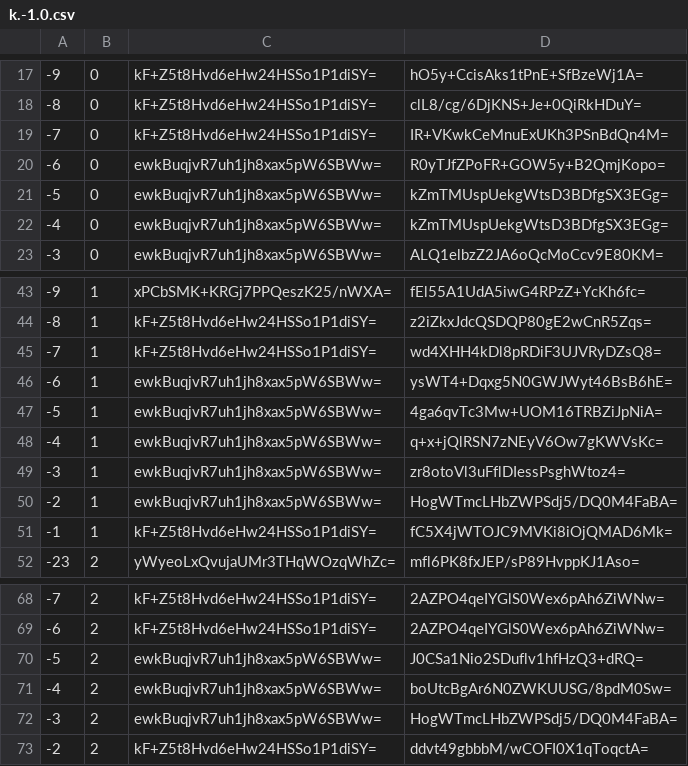
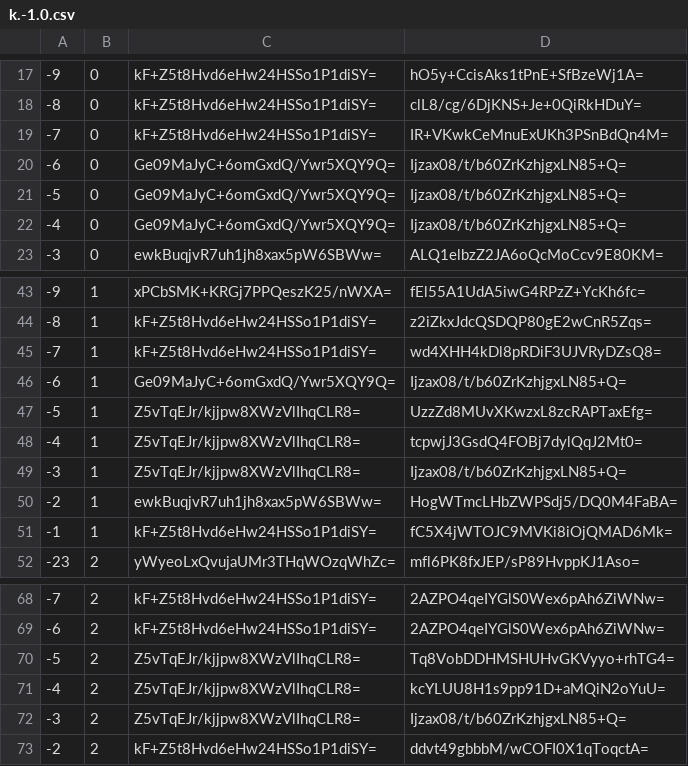
Before and after one commit to mochimochiomochi/mochicraftmap2, a CSV file: overworld/tiles/zoom.-1/metadata/k.-1.0.csv, drawn as a sheet; only a part is shown, gaps mark what is left out.

```diff
--- a/overworld/tiles/zoom.-1/metadata/k.-1.0.csv
+++ b/overworld/tiles/zoom.-1/metadata/k.-1.0.csv
@@ -19,5 +19,5 @@
 -7,0,kF+Z5t8Hvd6eHw24HSSo1P1diSY=,IR+VKwkCeMnuExUKh3PSnBdQn4M=
--6,0,ewkBuqjvR7uh1jh8xax5pW6SBWw=,R0yTJfZPoFR+GOW5y+B2QmjKopo=
--5,0,ewkBuqjvR7uh1jh8xax5pW6SBWw=,kZmTMUspUekgWtsD3BDfgSX3EGg=
--4,0,ewkBuqjvR7uh1jh8xax5pW6SBWw=,kZmTMUspUekgWtsD3BDfgSX3EGg=
+-6,0,Ge09MaJyC+6omGxdQ/Ywr5XQY9Q=,Ijzax08/t/b60ZrKzhjgxLN85+Q=
+-5,0,Ge09MaJyC+6omGxdQ/Ywr5XQY9Q=,Ijzax08/t/b60ZrKzhjgxLN85+Q=
+-4,0,Ge09MaJyC+6omGxdQ/Ywr5XQY9Q=,Ijzax08/t/b60ZrKzhjgxLN85+Q=
 -3,0,ewkBuqjvR7uh1jh8xax5pW6SBWw=,ALQ1elbzZ2JA6oQcMoCcv9E80KM=
@@ -45,6 +45,6 @@
 -7,1,kF+Z5t8Hvd6eHw24HSSo1P1diSY=,wd4XHH4kDl8pRDiF3UJVRyDZsQ8=
--6,1,ewkBuqjvR7uh1jh8xax5pW6SBWw=,ysWT4+Dqxg5N0GWJWyt46BsB6hE=
--5,1,ewkBuqjvR7uh1jh8xax5pW6SBWw=,4ga6qvTc3Mw+UOM16TRBZiJpNiA=
--4,1,ewkBuqjvR7uh1jh8xax5pW6SBWw=,q+x+jQlRSN7zNEyV6Ow7gKWVsKc=
--3,1,ewkBuqjvR7uh1jh8xax5pW6SBWw=,zr8otoVl3uFflDIessPsghWtoz4=
+-6,1,Ge09MaJyC+6omGxdQ/Ywr5XQY9Q=,Ijzax08/t/b60ZrKzhjgxLN85+Q=
+-5,1,Z5vTqEJr/kjjpw8XWzVlIhqCLR8=,UzzZd8MUvXKwzxL8zcRAPTaxEfg=
+-4,1,Z5vTqEJr/kjjpw8XWzVlIhqCLR8=,tcpwjJ3GsdQ4FOBj7dylQqJ2Mt0=
+-3,1,Z5vTqEJr/kjjpw8XWzVlIhqCLR8=,Ijzax08/t/b60ZrKzhjgxLN85+Q=
 -2,1,ewkBuqjvR7uh1jh8xax5pW6SBWw=,HogWTmcLHbZWPSdj5/DQ0M4FaBA=
@@ -69,5 +69,5 @@
 -6,2,kF+Z5t8Hvd6eHw24HSSo1P1diSY=,2AZPO4qeIYGlS0Wex6pAh6ZiWNw=
--5,2,ewkBuqjvR7uh1jh8xax5pW6SBWw=,J0CSa1Nio2SDuflv1hfHzQ3+dRQ=
--4,2,ewkBuqjvR7uh1jh8xax5pW6SBWw=,boUtcBgAr6N0ZWKUUSG/8pdM0Sw=
--3,2,ewkBuqjvR7uh1jh8xax5pW6SBWw=,HogWTmcLHbZWPSdj5/DQ0M4FaBA=
+-5,2,Z5vTqEJr/kjjpw8XWzVlIhqCLR8=,Tq8VobDDHMSHUHvGKVyyo+rhTG4=
+-4,2,Z5vTqEJr/kjjpw8XWzVlIhqCLR8=,kcYLUU8H1s9pp91D+aMQiN2oYuU=
+-3,2,Z5vTqEJr/kjjpw8XWzVlIhqCLR8=,Ijzax08/t/b60ZrKzhjgxLN85+Q=
 -2,2,kF+Z5t8Hvd6eHw24HSSo1P1diSY=,ddvt49gbbbM/wCOFI0X1qToqctA=
```
Also changed, not shown: overworld/tiles/zoom.-1/metadata/k.1.1.csv, overworld/tiles/zoom.-2/metadata/k.-1.0.csv, 33 other files.
